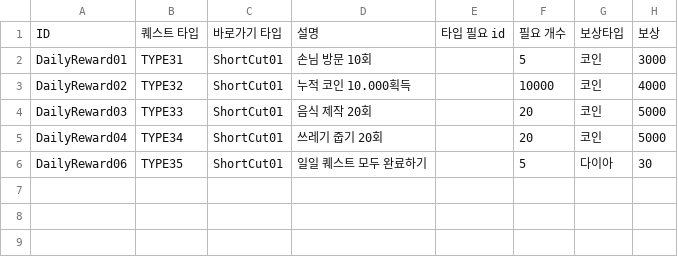
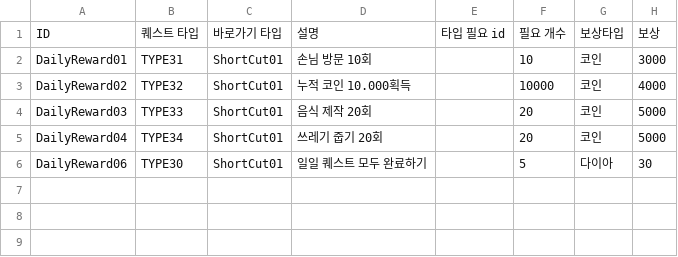
Before and after one commit to dlackdanr777/Panda_Restaurant, a CSV file: Assets/Resources/Challenge/REWARD_DAILY.csv, drawn as a sheet; only a part is shown; the diff names each change by its address in the sheet, - before the commit and + after, or states it on an @@ line.

```diff
--- a/Assets/Resources/Challenge/REWARD_DAILY.csv
+++ b/Assets/Resources/Challenge/REWARD_DAILY.csv
-F2: 5
+F2: 10
-B6: TYPE35
+B6: TYPE30
```
Also changed, not shown: Assets/Resources/Challenge/REWARD_ALLTIME.csv, 43 other files.
